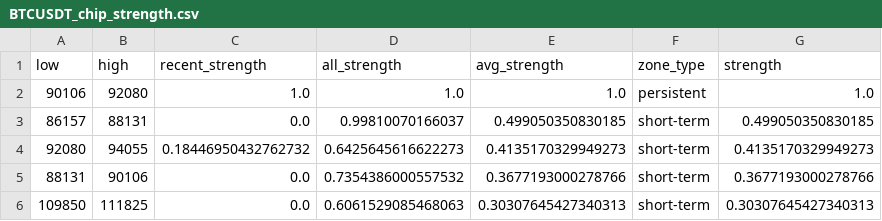
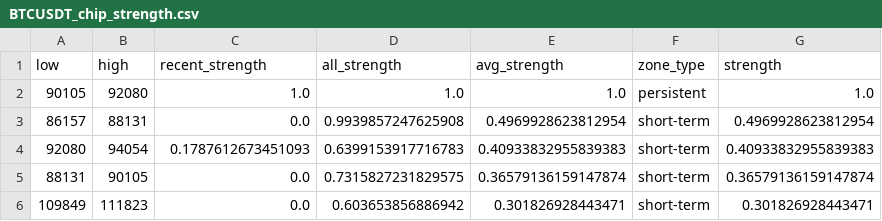
Before and after one commit to CMUJIN/crypto_csi_toolkit, a CSV file: docs/BTCUSDT_chip_strength.csv, drawn as a sheet.

```diff
--- a/docs/BTCUSDT_chip_strength.csv
+++ b/docs/BTCUSDT_chip_strength.csv
@@ -1,6 +1,6 @@
 low,high,recent_strength,all_strength,avg_strength,zone_type,strength
-90106,92080,1.0,1.0,1.0,persistent,1.0
-86157,88131,0.0,0.99810070166037,0.499050350830185,short-term,0.499050350830185
-92080,94055,0.18446950432762732,0.6425645616622273,0.4135170329949273,short-term,0.4135170329949273
-88131,90106,0.0,0.7354386000557532,0.3677193000278766,short-term,0.3677193000278766
-109850,111825,0.0,0.6061529085468063,0.30307645427340313,short-term,0.30307645427340313
+90105,92080,1.0,1.0,1.0,persistent,1.0
+86157,88131,0.0,0.9939857247625908,0.4969928623812954,short-term,0.4969928623812954
+92080,94054,0.1787612673451093,0.6399153917716783,0.40933832955839383,short-term,0.40933832955839383
+88131,90105,0.0,0.7315827231829575,0.36579136159147874,short-term,0.36579136159147874
+109849,111823,0.0,0.603653856886942,0.301826928443471,short-term,0.301826928443471
```
Also changed, not shown: docs/AAVEUSDT_chip_strength.csv, docs/ETHUSDT_chip_strength.csv, 15 other files.
